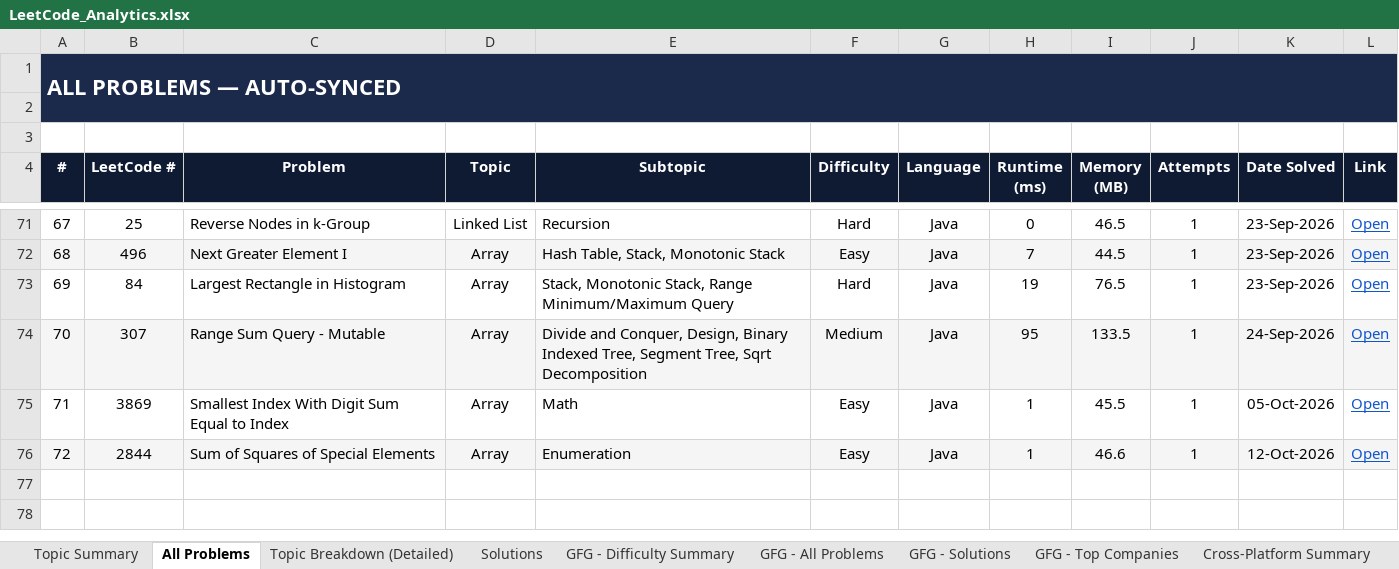
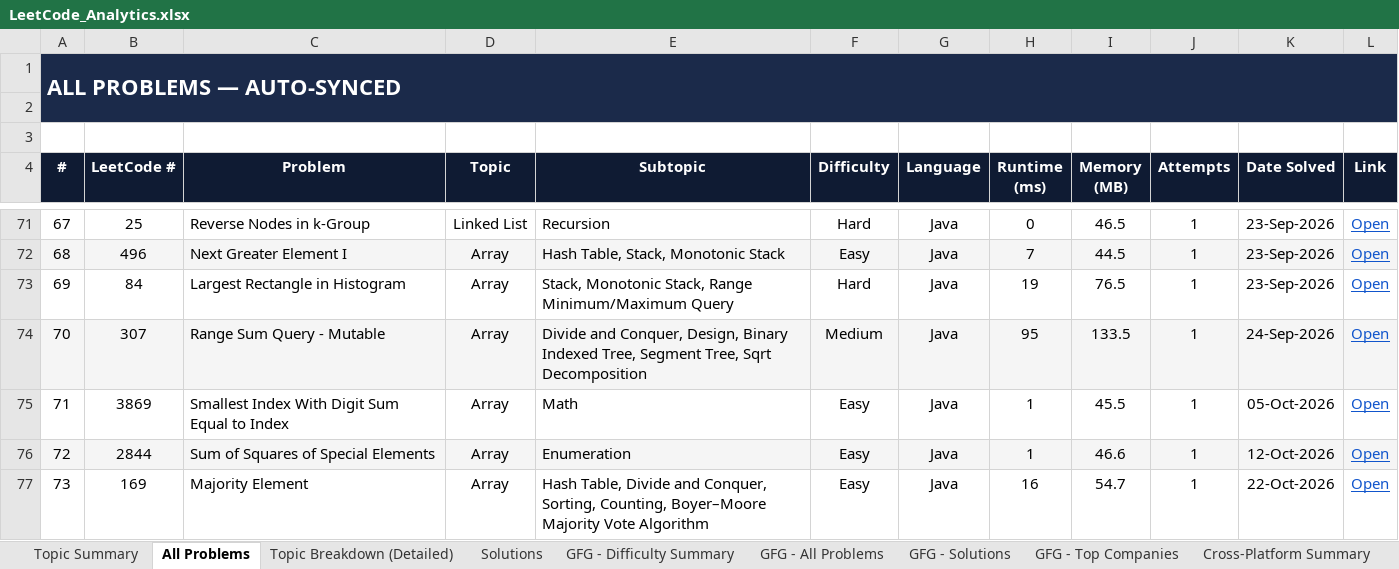
Before and after one commit to jaganathan-v/LeetCode_solutions, an Excel workbook: reports/LeetCode_Analytics.xlsx, sheet All Problems, drawn as a sheet; only a part is shown, gaps mark what is left out; values as stored, in another font and other column widths than the file's, no borders; conditional formats not drawn; the diff names each change by its address in the sheet, - before the commit and + after, or states it on an @@ line.

```diff
--- a/reports/LeetCode_Analytics.xlsx (sheet All Problems)
+++ b/reports/LeetCode_Analytics.xlsx (sheet All Problems)
+row 77: 73 | 169 | Majority Element | Array | Hash Table, Divide and Conquer, Sorting, Counting, Boyer–Moore Majority Vote Algorithm | Easy | Java | 16 | 54.7 | 1 | 22-Oct-2026 | Open
```
Also changed, not shown: sheet Topic Summary, sheet Topic Breakdown (Detailed), sheet Solutions, sheet Cross-Platform Summary, 1 other file.
